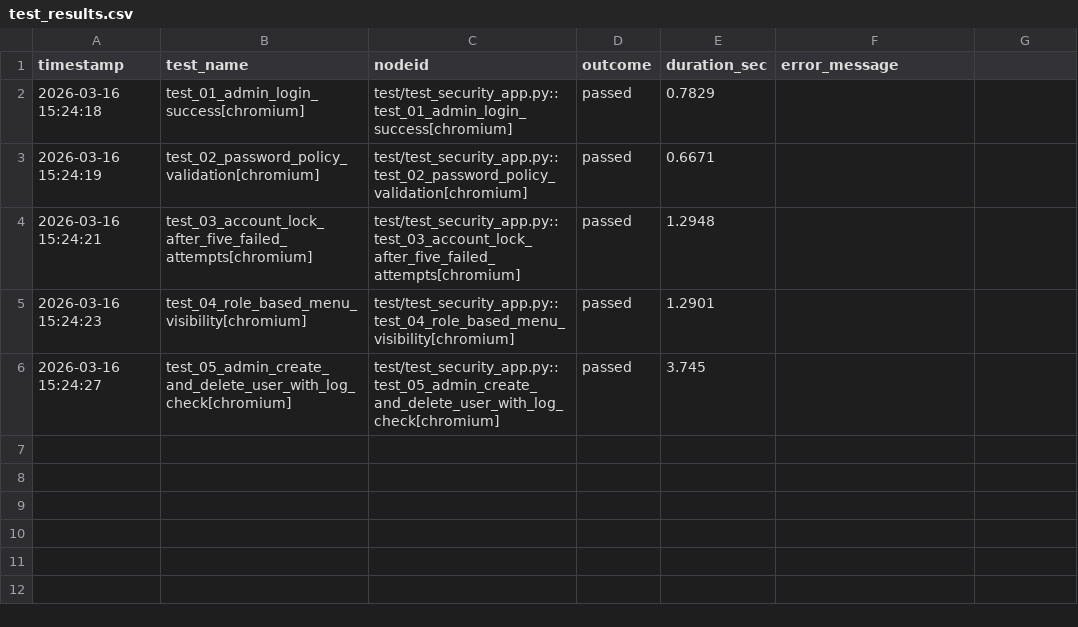
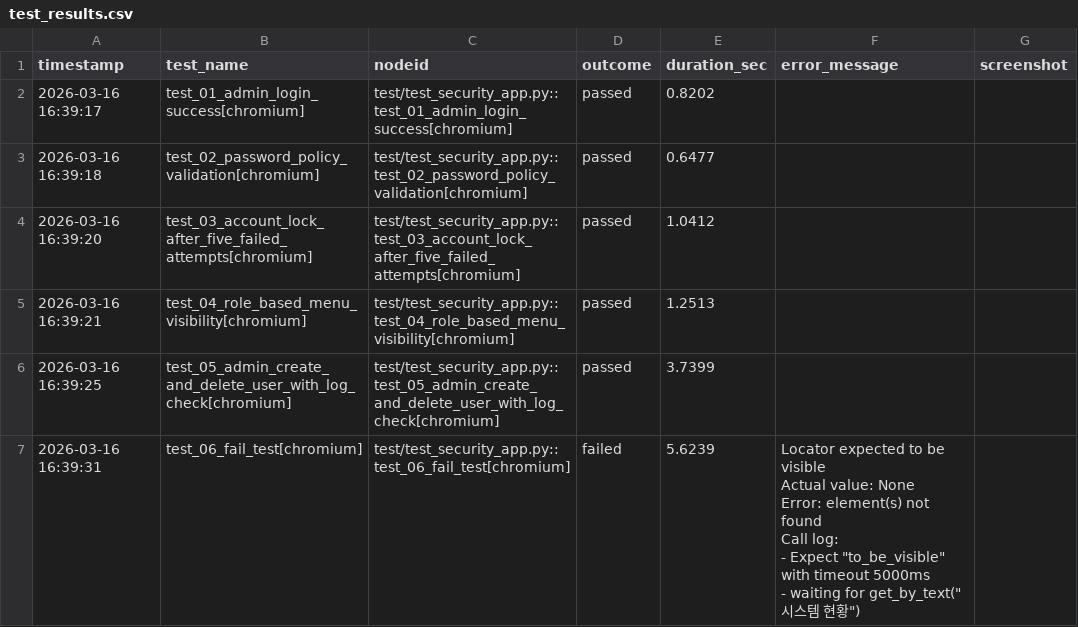
Before and after one commit to yeomdogyeong/QA_Test, a CSV file: reports/test_results.csv, drawn as a sheet.

Commit message:
Add : error시 screenshot기능추가

```diff
--- a/reports/test_results.csv
+++ b/reports/test_results.csv
@@ -1,6 +1,13 @@
-timestamp,test_name,nodeid,outcome,duration_sec,error_message
-2026-03-16 15:24:18,test_01_admin_login_success[chromium],test/test_security_app.py::test_01_admin_login_success[chromium],passed,0.7829,
-2026-03-16 15:24:19,test_02_password_policy_validation[chromium],test/test_security_app.py::test_02_password_policy_validation[chromium],passed,0.6671,
-2026-03-16 15:24:21,test_03_account_lock_after_five_failed_attempts[chromium],test/test_security_app.py::test_03_account_lock_after_five_failed_attempts[chromium],passed,1.2948,
-2026-03-16 15:24:23,test_04_role_based_menu_visibility[chromium],test/test_security_app.py::test_04_role_based_menu_visibility[chromium],passed,1.2901,
-2026-03-16 15:24:27,test_05_admin_create_and_delete_user_with_log_check[chromium],test/test_security_app.py::test_05_admin_create_and_delete_user_with_log_check[chromium],passed,3.745,
+timestamp,test_name,nodeid,outcome,duration_sec,error_message,screenshot
+2026-03-16 16:39:17,test_01_admin_login_success[chromium],test/test_security_app.py::test_01_admin_login_success[chromium],passed,0.8202,,
+2026-03-16 16:39:18,test_02_password_policy_validation[chromium],test/test_security_app.py::test_02_password_policy_validation[chromium],passed,0.6477,,
+2026-03-16 16:39:20,test_03_account_lock_after_five_failed_attempts[chromium],test/test_security_app.py::test_03_account_lock_after_five_failed_attempts[chromium],passed,1.0412,,
+2026-03-16 16:39:21,test_04_role_based_menu_visibility[chromium],test/test_security_app.py::test_04_role_based_menu_visibility[chromium],passed,1.2513,,
+2026-03-16 16:39:25,test_05_admin_create_and_delete_user_with_log_check[chromium],test/test_security_app.py::test_05_admin_create_and_delete_user_with_log_check[chromium],passed,3.7399,,
+2026-03-16 16:39:31,test_06_fail_test[chromium],test/test_security_app.py::test_06_fail_test[chromium],failed,5.6239,"Locator expected to be visible
+Actual value: None
+Error: element(s) not found
+Call log:
+  - Expect ""to_be_visible"" with timeout 5000ms
+  - waiting for get_by_text(""시스템 현황"")
+",
```
Also changed, not shown: 3 other files.
